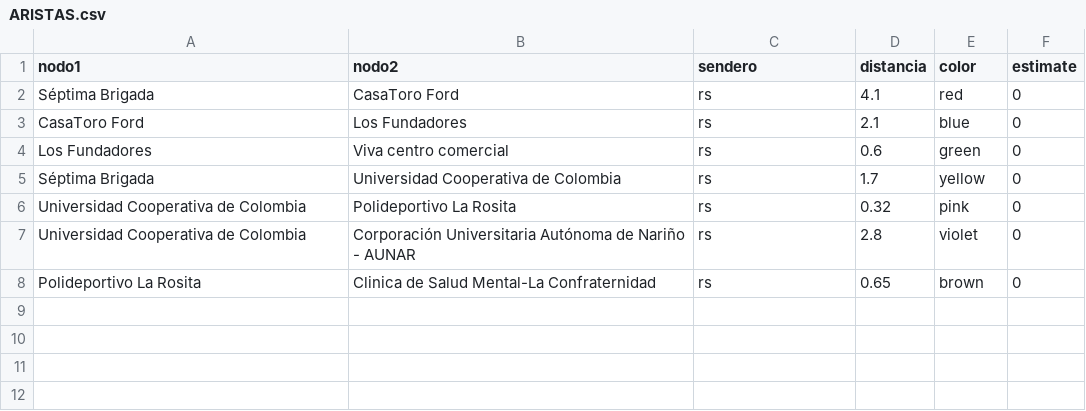
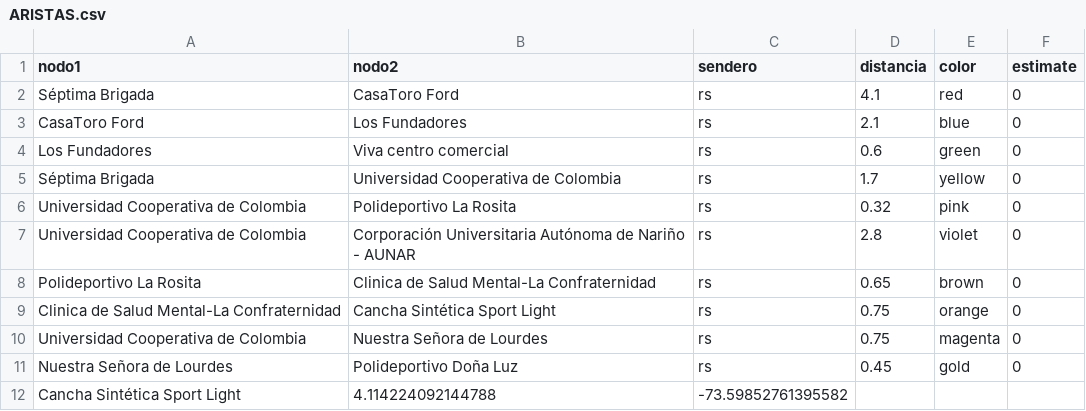
Before and after one commit to zeroxwx/PROYECTO, a CSV file: ARISTAS.csv, drawn as a sheet.

Commit message:
Update ARISTAS.csv

```diff
--- a/ARISTAS.csv
+++ b/ARISTAS.csv
@@ -8 +8,5 @@ Universidad Cooperativa de Colombia,Corporación Universitaria Autónoma de Nari
 Polideportivo La Rosita,Clinica de Salud Mental-La Confraternidad,rs,0.65,brown,0
+Clinica de Salud Mental-La Confraternidad,Cancha Sintética Sport Light,rs,0.75,orange,0
+Universidad Cooperativa de Colombia,Nuestra Señora de Lourdes,rs,0.75,magenta,0
+Nuestra Señora de Lourdes,Polideportivo Doña Luz,rs,0.45,gold,0
+Cancha Sintética Sport Light,4.114224092144788, -73.59852761395582
```
